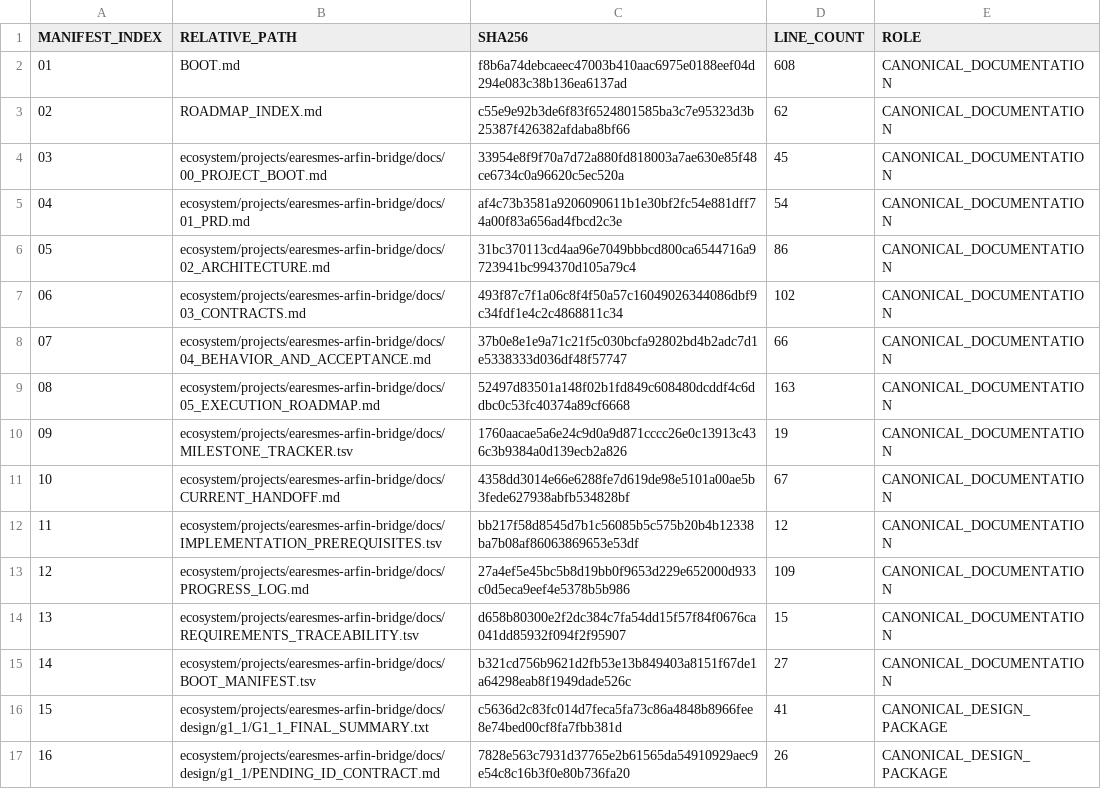
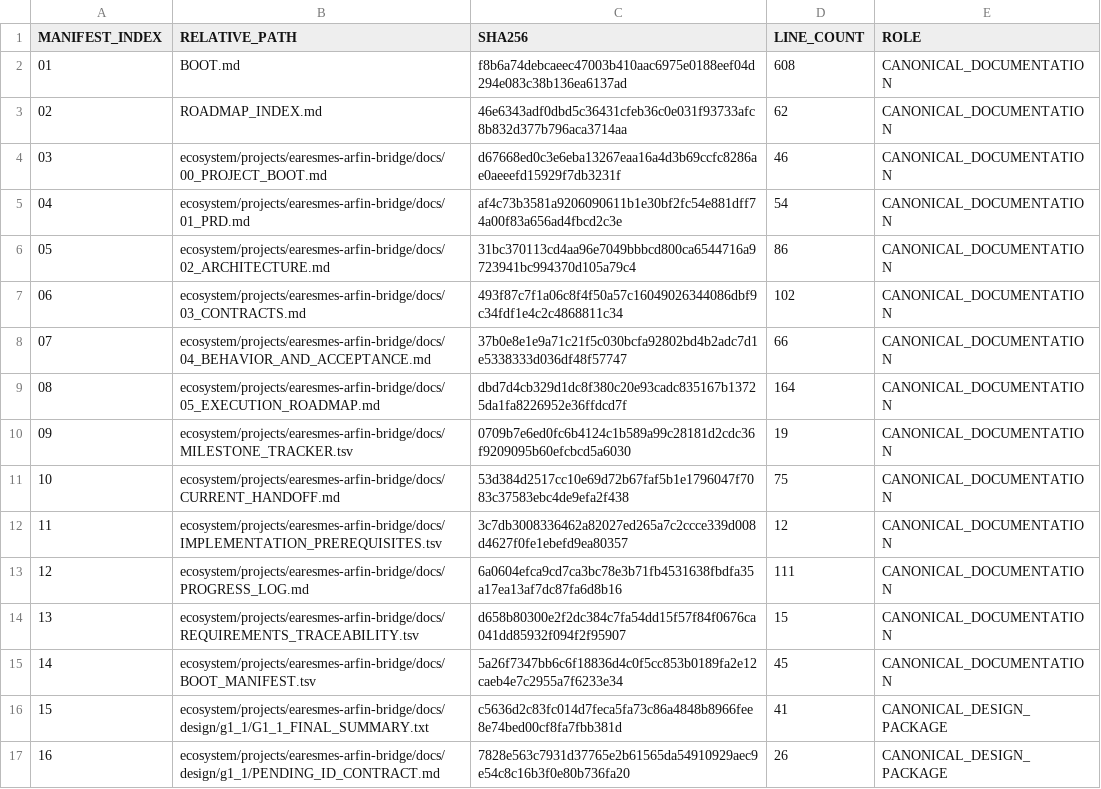
Before and after one commit to progamer6918/airo-second-brain, a TSV file: ecosystem/projects/earesmes-arfin-bridge/docs/BOOT_MANIFEST.tsv, drawn as a sheet; only a part is shown; the diff covers the shown part only.

```diff
--- a/ecosystem/projects/earesmes-arfin-bridge/docs/BOOT_MANIFEST.tsv
+++ b/ecosystem/projects/earesmes-arfin-bridge/docs/BOOT_MANIFEST.tsv
@@ -2,4 +2,4 @@ MANIFEST_INDEX	RELATIVE_PATH	SHA256	LINE_COUNT	ROLE
 01	BOOT.md	f8b6a74debcaeec47003b410aac6975e0188eef04d294e083c38b136ea6137ad	608	CANONICAL_DOCUMENTATION
-02	ROADMAP_INDEX.md	c55e9e92b3de6f83f6524801585ba3c7e95323d3b25387f426382afdaba8bf66	62	CANONICAL_DOCUMENTATION
-03	ecosystem/projects/earesmes-arfin-bridge/docs/00_PROJECT_BOOT.md	33954e8f9f70a7d72a880fd818003a7ae630e85f48ce6734c0a96620c5ec520a	45	CANONICAL_DOCUMENTATION
+02	ROADMAP_INDEX.md	46e6343adf0dbd5c36431cfeb36c0e031f93733afc8b832d377b796aca3714aa	62	CANONICAL_DOCUMENTATION
+03	ecosystem/projects/earesmes-arfin-bridge/docs/00_PROJECT_BOOT.md	d67668ed0c3e6eba13267eaa16a4d3b69ccfc8286ae0aeeefd15929f7db3231f	46	CANONICAL_DOCUMENTATION
 04	ecosystem/projects/earesmes-arfin-bridge/docs/01_PRD.md	af4c73b3581a9206090611b1e30bf2fc54e881dff74a00f83a656ad4fbcd2c3e	54	CANONICAL_DOCUMENTATION
@@ -8,9 +8,9 @@ MANIFEST_INDEX	RELATIVE_PATH	SHA256	LINE_COUNT	ROLE
 07	ecosystem/projects/earesmes-arfin-bridge/docs/04_BEHAVIOR_AND_ACCEPTANCE.md	37b0e8e1e9a71c21f5c030bcfa92802bd4b2adc7d1e5338333d036df48f57747	66	CANONICAL_DOCUMENTATION
-08	ecosystem/projects/earesmes-arfin-bridge/docs/05_EXECUTION_ROADMAP.md	52497d83501a148f02b1fd849c608480dcddf4c6ddbc0c53fc40374a89cf6668	163	CANONICAL_DOCUMENTATION
-09	ecosystem/projects/earesmes-arfin-bridge/docs/MILESTONE_TRACKER.tsv	1760aacae5a6e24c9d0a9d871cccc26e0c13913c436c3b9384a0d139ecb2a826	19	CANONICAL_DOCUMENTATION
-10	ecosystem/projects/earesmes-arfin-bridge/docs/CURRENT_HANDOFF.md	4358dd3014e66e6288fe7d619de98e5101a00ae5b3fede627938abfb534828bf	67	CANONICAL_DOCUMENTATION
-11	ecosystem/projects/earesmes-arfin-bridge/docs/IMPLEMENTATION_PREREQUISITES.tsv	bb217f58d8545d7b1c56085b5c575b20b4b12338ba7b08af86063869653e53df	12	CANONICAL_DOCUMENTATION
-12	ecosystem/projects/earesmes-arfin-bridge/docs/PROGRESS_LOG.md	27a4ef5e45bc5b8d19bb0f9653d229e652000d933c0d5eca9eef4e5378b5b986	109	CANONICAL_DOCUMENTATION
+08	ecosystem/projects/earesmes-arfin-bridge/docs/05_EXECUTION_ROADMAP.md	dbd7d4cb329d1dc8f380c20e93cadc835167b13725da1fa8226952e36ffdcd7f	164	CANONICAL_DOCUMENTATION
+09	ecosystem/projects/earesmes-arfin-bridge/docs/MILESTONE_TRACKER.tsv	0709b7e6ed0fc6b4124c1b589a99c28181d2cdc36f9209095b60efcbcd5a6030	19	CANONICAL_DOCUMENTATION
+10	ecosystem/projects/earesmes-arfin-bridge/docs/CURRENT_HANDOFF.md	53d384d2517cc10e69d72b67faf5b1e1796047f7083c37583ebc4de9efa2f438	75	CANONICAL_DOCUMENTATION
+11	ecosystem/projects/earesmes-arfin-bridge/docs/IMPLEMENTATION_PREREQUISITES.tsv	3c7db3008336462a82027ed265a7c2ccce339d008d4627f0fe1ebefd9ea80357	12	CANONICAL_DOCUMENTATION
+12	ecosystem/projects/earesmes-arfin-bridge/docs/PROGRESS_LOG.md	6a0604efca9cd7ca3bc78e3b71fb4531638fbdfa35a17ea13af7dc87fa6d8b16	111	CANONICAL_DOCUMENTATION
 13	ecosystem/projects/earesmes-arfin-bridge/docs/REQUIREMENTS_TRACEABILITY.tsv	d658b80300e2f2dc384c7fa54dd15f57f84f0676ca041dd85932f094f2f95907	15	CANONICAL_DOCUMENTATION
-14	ecosystem/projects/earesmes-arfin-bridge/docs/BOOT_MANIFEST.tsv	b321cd756b9621d2fb53e13b849403a8151f67de1a64298eab8f1949dade526c	27	CANONICAL_DOCUMENTATION
+14	ecosystem/projects/earesmes-arfin-bridge/docs/BOOT_MANIFEST.tsv	5a26f7347bb6c6f18836d4c0f5cc853b0189fa2e12caeb4e7c2955a7f6233e34	45	CANONICAL_DOCUMENTATION
 15	ecosystem/projects/earesmes-arfin-bridge/docs/design/g1_1/G1_1_FINAL_SUMMARY.txt	c5636d2c83fc014d7feca5fa73c86a4848b8966fee8e74bed00cf8fa7fbb381d	41	CANONICAL_DESIGN_PACKAGE
```
Also changed, not shown: 16 added rows elsewhere in this file, ecosystem/projects/earesmes-arfin-bridge/docs/IMPLEMENTATION_PREREQUISITES.tsv, ecosystem/projects/earesmes-arfin-bridge/docs/MILESTONE_TRACKER.tsv, 21 other files.
